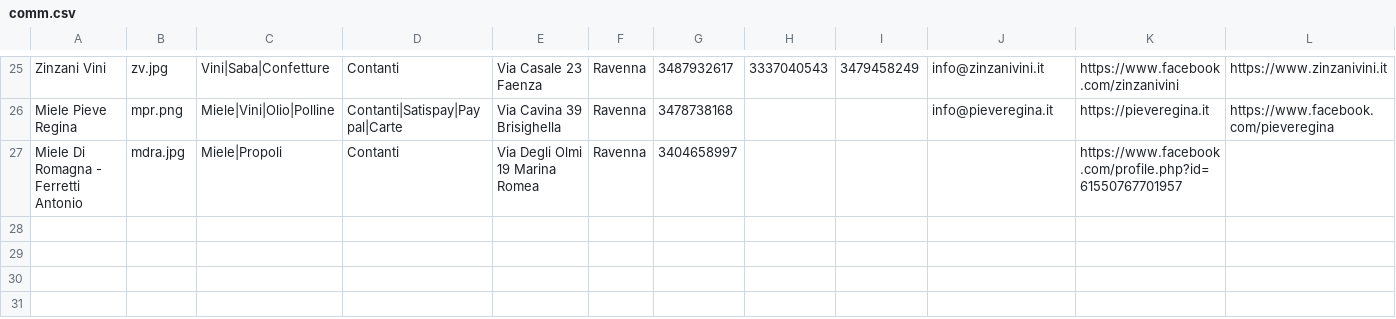
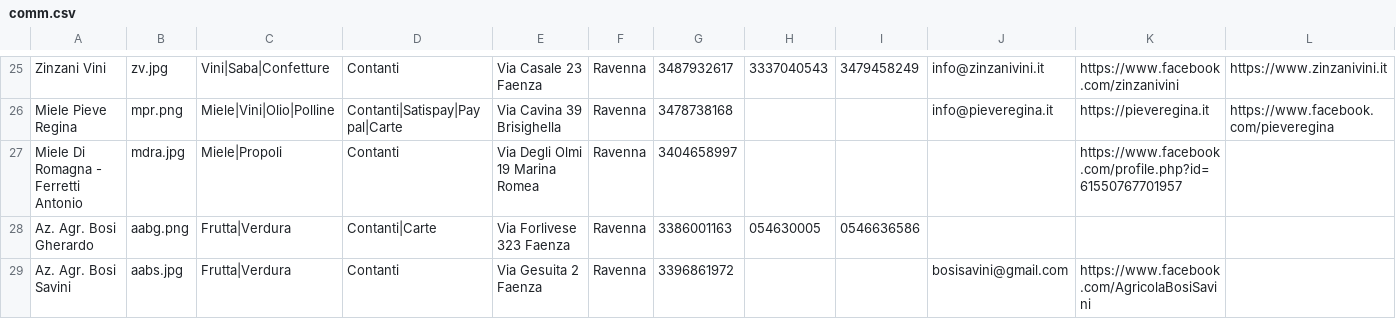
Before and after one commit to Rebus88/agromagna, a CSV file: comm.csv, drawn as a sheet; only a part is shown, gaps mark what is left out; rows hold the shown columns only; the diff names each change by its address in the sheet, - before the commit and + after, or states it on an @@ line.

```diff
--- a/comm.csv
+++ b/comm.csv
+row 28: Az. Agr. Bosi Gherardo | aabg.png | Frutta|Verdura | Contanti|Carte | Via Forlivese 323 Faenza | Ravenna | 3386001163 | 054630005 | 0546636586
+row 29: Az. Agr. Bosi Savini | aabs.jpg | Frutta|Verdura | Contanti | Via Gesuita 2 Faenza | Ravenna | 3396861972 |  |  | bosisavini@gmail.com | https://www.facebook.com/AgricolaBosiSavini
```
Also changed, not shown: 2 other files.
